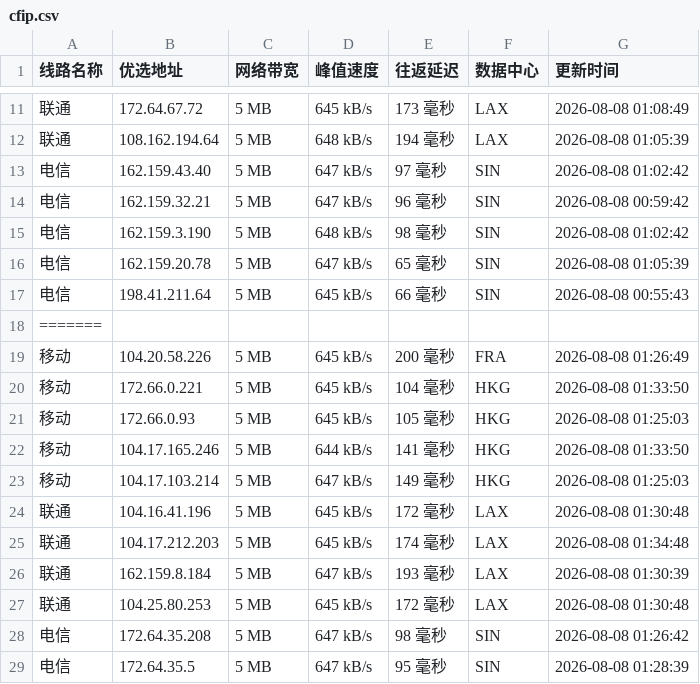
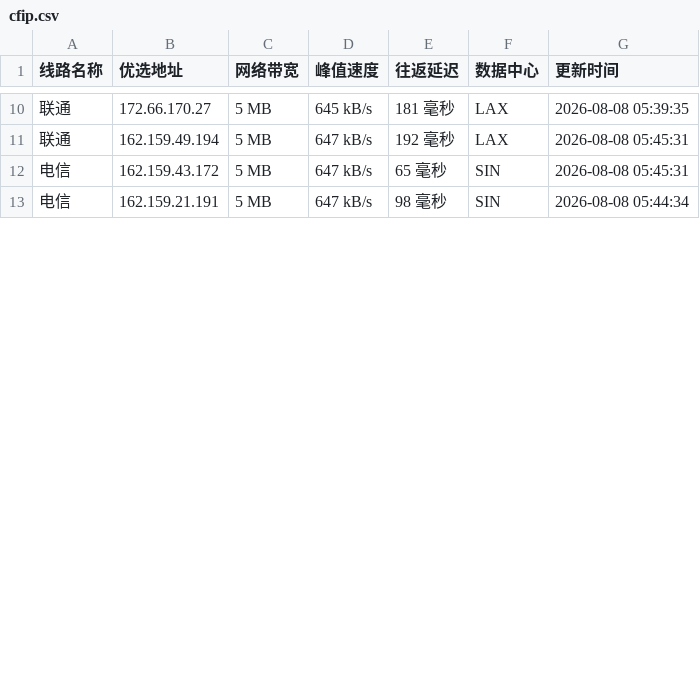
Before and after one commit to weizhe940605/cfipv4db, a CSV file: cfip.csv, drawn as a sheet; only a part is shown, gaps mark what is left out; the diff covers the shown part only.

```diff
--- a/cfip.csv
+++ b/cfip.csv
@@ -11,19 +10,4 @@
-联通,172.64.67.72,5 MB,645 kB/s,173 毫秒,LAX,2026-08-08 01:08:49
-联通,108.162.194.64,5 MB,648 kB/s,194 毫秒,LAX,2026-08-08 01:05:39
-电信,162.159.43.40,5 MB,647 kB/s,97 毫秒,SIN,2026-08-08 01:02:42
-电信,162.159.32.21,5 MB,647 kB/s,96 毫秒,SIN,2026-08-08 00:59:42
-电信,162.159.3.190,5 MB,648 kB/s,98 毫秒,SIN,2026-08-08 01:02:42
-电信,162.159.20.78,5 MB,647 kB/s,65 毫秒,SIN,2026-08-08 01:05:39
-电信,198.41.211.64,5 MB,645 kB/s,66 毫秒,SIN,2026-08-08 00:55:43
-=======
-移动,104.20.58.226,5 MB,645 kB/s,200 毫秒,FRA,2026-08-08 01:26:49
-移动,172.66.0.221,5 MB,645 kB/s,104 毫秒,HKG,2026-08-08 01:33:50
-移动,172.66.0.93,5 MB,645 kB/s,105 毫秒,HKG,2026-08-08 01:25:03
-移动,104.17.165.246,5 MB,644 kB/s,141 毫秒,HKG,2026-08-08 01:33:50
-移动,104.17.103.214,5 MB,647 kB/s,149 毫秒,HKG,2026-08-08 01:25:03
-联通,104.16.41.196,5 MB,645 kB/s,172 毫秒,LAX,2026-08-08 01:30:48
-联通,104.17.212.203,5 MB,645 kB/s,174 毫秒,LAX,2026-08-08 01:34:48
-联通,162.159.8.184,5 MB,647 kB/s,193 毫秒,LAX,2026-08-08 01:30:39
-联通,104.25.80.253,5 MB,645 kB/s,172 毫秒,LAX,2026-08-08 01:30:48
-电信,172.64.35.208,5 MB,647 kB/s,98 毫秒,SIN,2026-08-08 01:26:42
-电信,172.64.35.5,5 MB,647 kB/s,95 毫秒,SIN,2026-08-08 01:28:39
+联通,172.66.170.27,5 MB,645 kB/s,181 毫秒,LAX,2026-08-08 05:39:35
+联通,162.159.49.194,5 MB,647 kB/s,192 毫秒,LAX,2026-08-08 05:45:31
+电信,162.159.43.172,5 MB,647 kB/s,65 毫秒,SIN,2026-08-08 05:45:31
+电信,162.159.21.191,5 MB,647 kB/s,98 毫秒,SIN,2026-08-08 05:44:34
```
Also changed, not shown: 2 removed rows and 41 edited cells elsewhere in this file, 1 other file.
